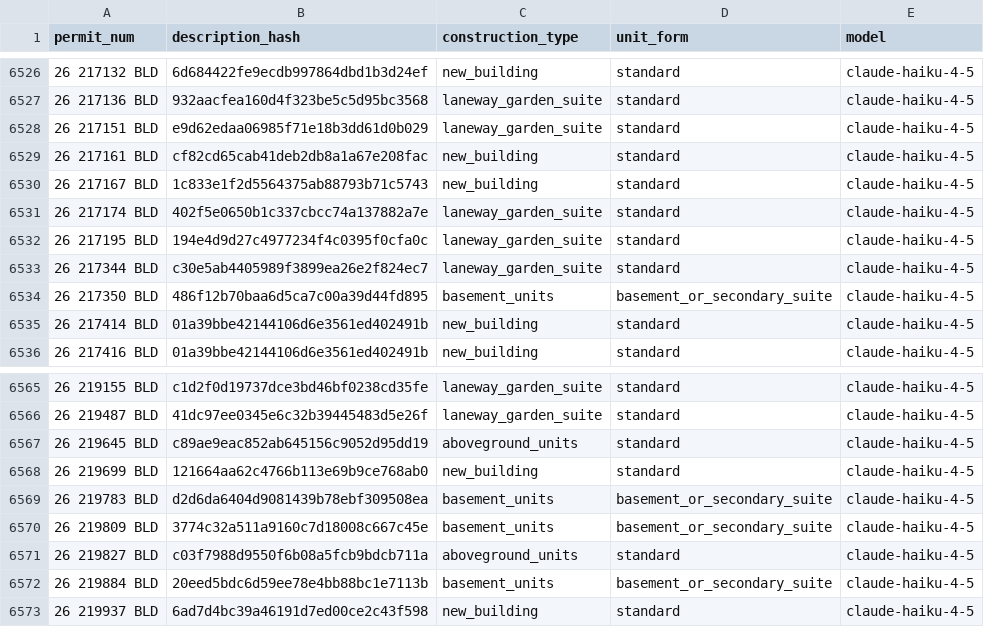
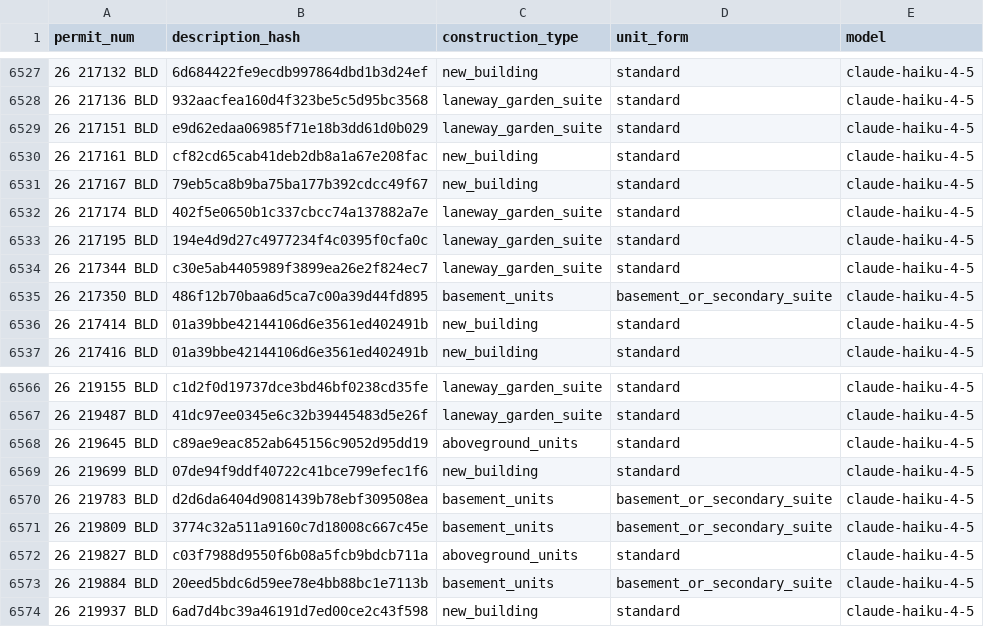
Before and after one commit to zuzubak/to-multiplex-map, a CSV file: dbt/seeds/llm_permit_scope.csv, drawn as a sheet; only a part is shown, gaps mark what is left out; the diff covers the shown part only.

```diff
--- a/dbt/seeds/llm_permit_scope.csv
+++ b/dbt/seeds/llm_permit_scope.csv
@@ -6529,3 +6530,3 @@ permit_num,description_hash,construction_type,unit_form,model
 26 217161 BLD,cf82cd65cab41deb2db8a1a67e208fac,new_building,standard,claude-haiku-4-5
-26 217167 BLD,1c833e1f2d5564375ab88793b71c5743,new_building,standard,claude-haiku-4-5
+26 217167 BLD,79eb5ca8b9ba75ba177b392cdcc49f67,new_building,standard,claude-haiku-4-5
 26 217174 BLD,402f5e0650b1c337cbcc74a137882a7e,laneway_garden_suite,standard,claude-haiku-4-5
@@ -6567,3 +6568,3 @@ permit_num,description_hash,construction_type,unit_form,model
 26 219645 BLD,c89ae9eac852ab645156c9052d95dd19,aboveground_units,standard,claude-haiku-4-5
-26 219699 BLD,121664aa62c4766b113e69b9ce768ab0,new_building,standard,claude-haiku-4-5
+26 219699 BLD,07de94f9ddf40722c41bce799efec1f6,new_building,standard,claude-haiku-4-5
 26 219783 BLD,d2d6da6404d9081439b78ebf309508ea,basement_units,basement_or_secondary_suite,claude-haiku-4-5
```
Also changed, not shown: 11 added rows and 5 edited cells elsewhere in this file, 3 other files.
